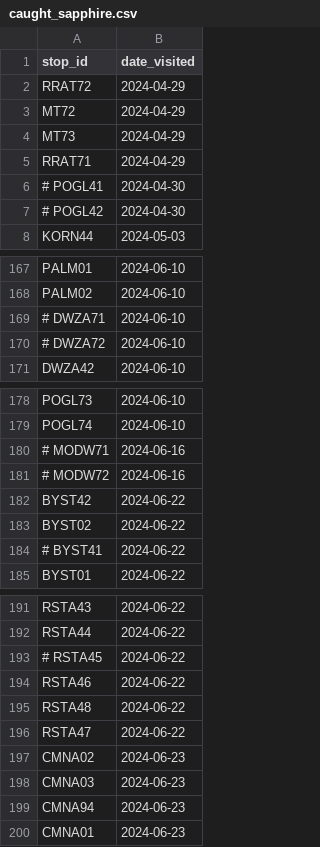
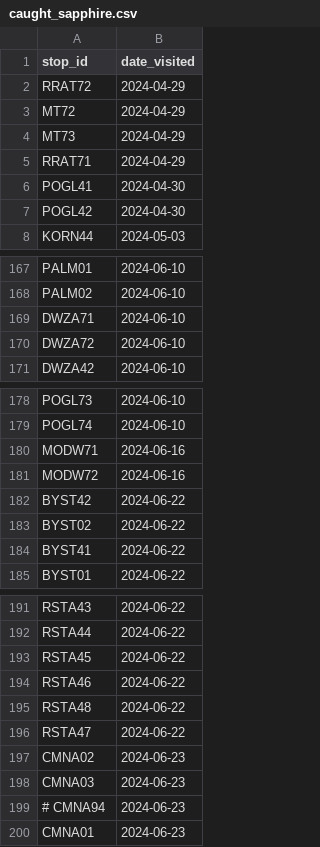
Before and after one commit to pixelsapphire/pokestops, a CSV file: caught_sapphire.csv, drawn as a sheet; only a part is shown, gaps mark what is left out; the diff covers the shown part only.

```diff
--- a/caught_sapphire.csv
+++ b/caught_sapphire.csv
@@ -5,4 +5,4 @@ MT73,2024-04-29
 RRAT71,2024-04-29
-# POGL41,2024-04-30
-# POGL42,2024-04-30
+POGL41,2024-04-30
+POGL42,2024-04-30
 KORN44,2024-05-03
@@ -168,4 +168,4 @@ PALM01,2024-06-10
 PALM02,2024-06-10
-# DWZA71,2024-06-10
-# DWZA72,2024-06-10
+DWZA71,2024-06-10
+DWZA72,2024-06-10
 DWZA42,2024-06-10
@@ -179,7 +179,7 @@ POGL73,2024-06-10
 POGL74,2024-06-10
-# MODW71,2024-06-16
-# MODW72,2024-06-16
+MODW71,2024-06-16
+MODW72,2024-06-16
 BYST42,2024-06-22
 BYST02,2024-06-22
-# BYST41,2024-06-22
+BYST41,2024-06-22
 BYST01,2024-06-22
@@ -192,3 +192,3 @@ RSTA43,2024-06-22
 RSTA44,2024-06-22
-# RSTA45,2024-06-22
+RSTA45,2024-06-22
 RSTA46,2024-06-22
@@ -198,3 +198,3 @@ CMNA02,2024-06-23
 CMNA03,2024-06-23
-CMNA94,2024-06-23
+# CMNA94,2024-06-23
 CMNA01,2024-06-23
```
Also changed, not shown: 83 added rows and 1 edited cell elsewhere in this file, caught_zorie.csv, 5 other files.
